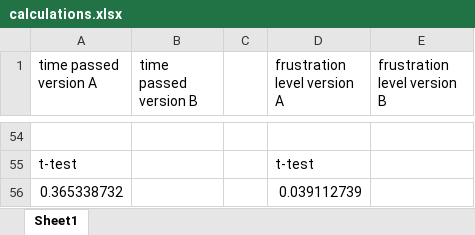
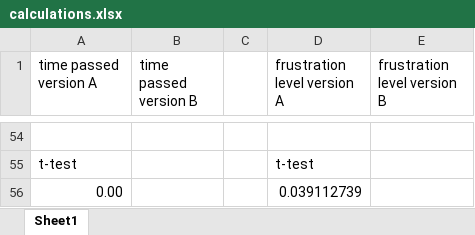
Before and after one commit to mwpodgorni/DDDD-Project, an Excel workbook: calculations/calculations.xlsx, sheet Sheet1, drawn as a sheet; only a part is shown, gaps mark what is left out; values as stored, in another font and other column widths than the file's, no borders; the diff covers the shown part only; the diff names each change by its address in the sheet, - before the commit and + after, or states it on an @@ line.

```diff
--- a/calculations/calculations.xlsx (sheet Sheet1)
+++ b/calculations/calculations.xlsx (sheet Sheet1)
-A56 (time passed version A): 0.365338732
+A56 (time passed version A): 0.00
```
Also changed, not shown: 24 edited cells elsewhere in this sheet, 1 other file.
